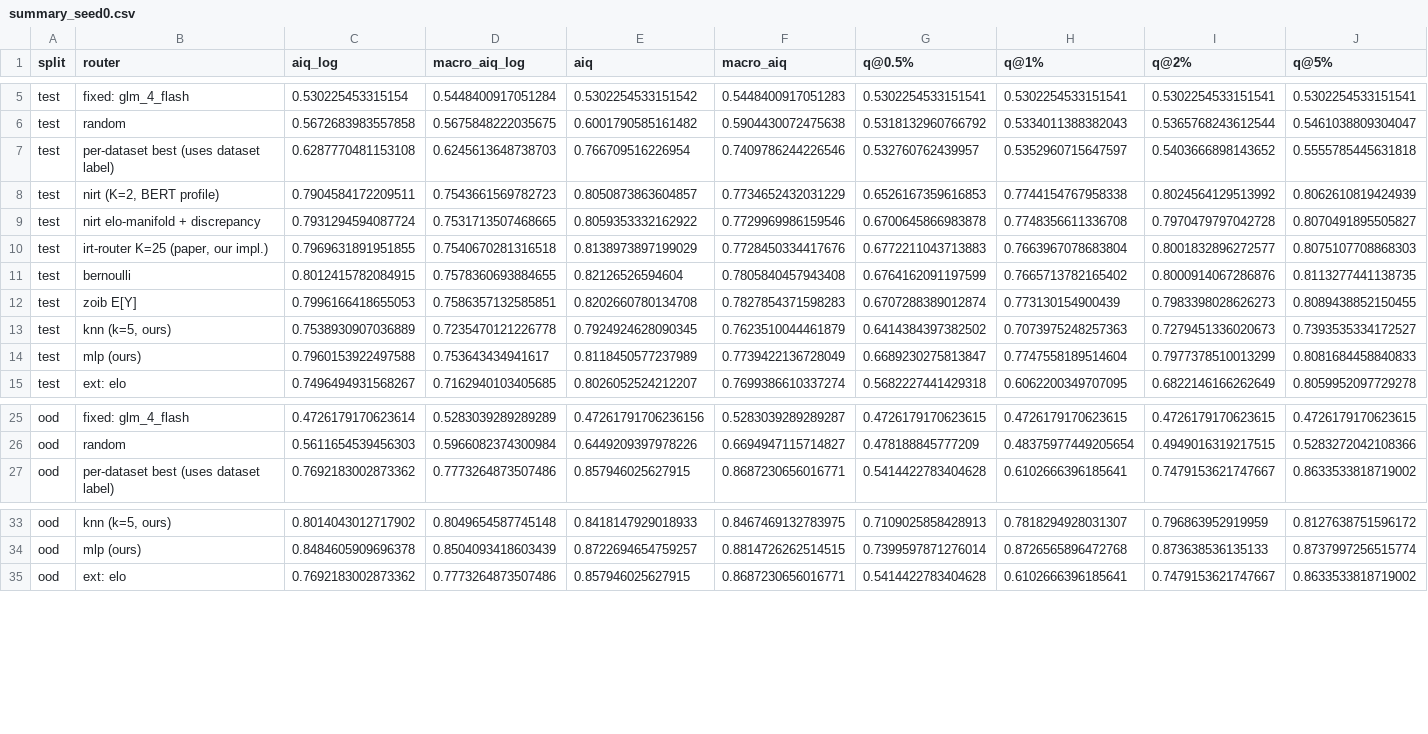
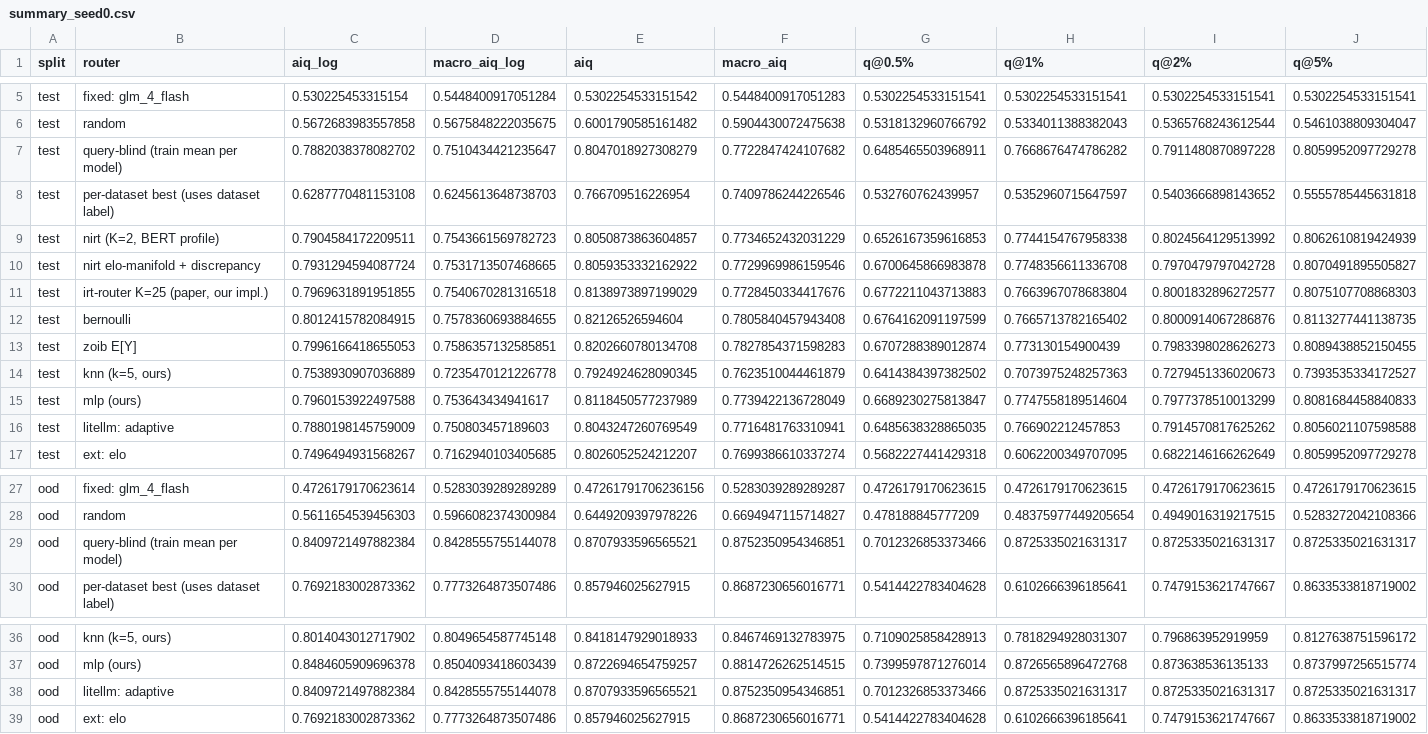
Before and after one commit to wkukka1/agentic-llm-router, a CSV file: investigations/router_bakeoff/primary/summary_seed0.csv, drawn as a sheet; only a part is shown, gaps mark what is left out; rows hold the shown columns only; the diff names each change by its address in the sheet, - before the commit and + after, or states it on an @@ line.

```diff
--- a/investigations/router_bakeoff/primary/summary_seed0.csv
+++ b/investigations/router_bakeoff/primary/summary_seed0.csv
+row 7: test | query-blind (train mean per model) | 0.7882038378082702 | 0.7510434421235647 | 0.8047018927308279 | 0.7722847424107682 | 0.6485465503968911 | 0.7668676474786282 | 0.7911480870897228 | 0.8059952097729278
+row 16: test | litellm: adaptive | 0.7880198145759009 | 0.750803457189603 | 0.8043247260769549 | 0.7716481763310941 | 0.6485638328865035 | 0.766902212457853 | 0.7914570817625262 | 0.8056021107598588
+row 29: ood | query-blind (train mean per model) | 0.8409721497882384 | 0.8428555755144078 | 0.8707933596565521 | 0.8752350954346851 | 0.7012326853373466 | 0.8725335021631317 | 0.8725335021631317 | 0.8725335021631317
+row 38: ood | litellm: adaptive | 0.8409721497882384 | 0.8428555755144078 | 0.8707933596565521 | 0.8752350954346851 | 0.7012326853373466 | 0.8725335021631317 | 0.8725335021631317 | 0.8725335021631317
```
Also changed, not shown: investigations/router_bakeoff/primary/per_dataset_seed0.csv, investigations/router_bakeoff/primary/points_seed0.csv, 2 other files.
